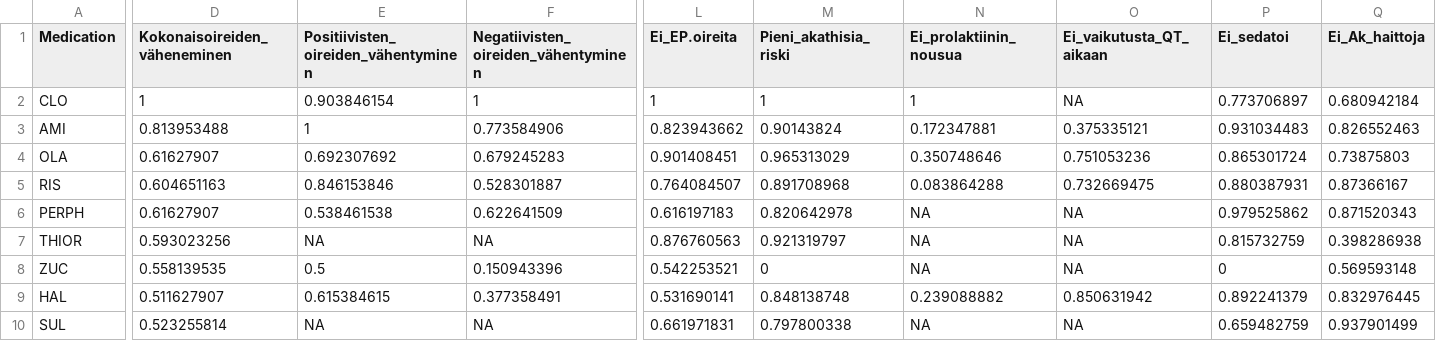
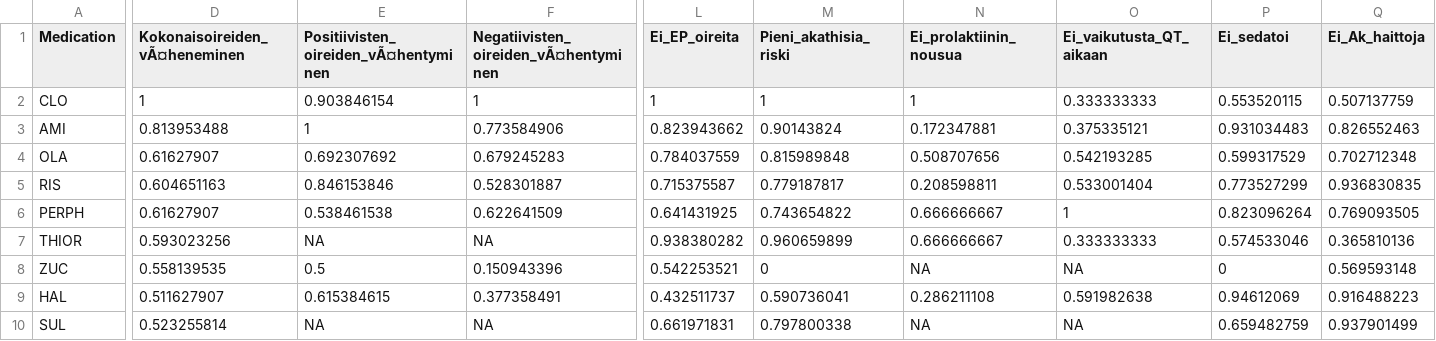
Before and after one commit to johpulkk/Neuroimaging_scripts, a CSV file: ap_data.csv, drawn as a sheet; only a part is shown, gaps mark what is left out; the diff covers the shown part only; the diff names each change by its address in the sheet, - before the commit and + after, or states it on an @@ line.

Commit message:
Add files via upload

```diff
--- a/ap_data.csv
+++ b/ap_data.csv
-D1: Kokonaisoireiden_väheneminen
+D1: Kokonaisoireiden_vÃ¤heneminen
-E1: Positiivisten_oireiden_vähentyminen
+E1: Positiivisten_oireiden_vÃ¤hentyminen
-F1: Negatiivisten_oireiden_vähentyminen
+F1: Negatiivisten_oireiden_vÃ¤hentyminen
-L1: Ei_EP.oireita
+L1: Ei_EP_oireita
-O2 (Ei_vaikutusta_QT_aikaan): NA
+O2 (Ei_vaikutusta_QT_aikaan): 0.333333333
-P2 (Ei_sedatoi): 0.773706897
+P2 (Ei_sedatoi): 0.553520115
-Q2 (Ei_Ak_haittoja): 0.680942184
+Q2 (Ei_Ak_haittoja): 0.507137759
-L4 (Ei_EP_oireita): 0.901408451
+L4 (Ei_EP_oireita): 0.784037559
-M4 (Pieni_akathisia_riski): 0.965313029
+M4 (Pieni_akathisia_riski): 0.815989848
-N4 (Ei_prolaktiinin_nousua): 0.350748646
+N4 (Ei_prolaktiinin_nousua): 0.508707656
-O4 (Ei_vaikutusta_QT_aikaan): 0.751053236
+O4 (Ei_vaikutusta_QT_aikaan): 0.542193285
-P4 (Ei_sedatoi): 0.865301724
+P4 (Ei_sedatoi): 0.599317529
-Q4 (Ei_Ak_haittoja): 0.73875803
+Q4 (Ei_Ak_haittoja): 0.702712348
-L5 (Ei_EP_oireita): 0.764084507
+L5 (Ei_EP_oireita): 0.715375587
-M5 (Pieni_akathisia_riski): 0.891708968
+M5 (Pieni_akathisia_riski): 0.779187817
-N5 (Ei_prolaktiinin_nousua): 0.083864288
+N5 (Ei_prolaktiinin_nousua): 0.208598811
-O5 (Ei_vaikutusta_QT_aikaan): 0.732669475
+O5 (Ei_vaikutusta_QT_aikaan): 0.533001404
-P5 (Ei_sedatoi): 0.880387931
+P5 (Ei_sedatoi): 0.773527299
-Q5 (Ei_Ak_haittoja): 0.87366167
+Q5 (Ei_Ak_haittoja): 0.936830835
-L6 (Ei_EP_oireita): 0.616197183
+L6 (Ei_EP_oireita): 0.641431925
-M6 (Pieni_akathisia_riski): 0.820642978
+M6 (Pieni_akathisia_riski): 0.743654822
-N6:N7 (Ei_prolaktiinin_nousua): NA
+N6:N7 (Ei_prolaktiinin_nousua): 0.666666667
-O6 (Ei_vaikutusta_QT_aikaan): NA
+O6 (Ei_vaikutusta_QT_aikaan): 1
-P6 (Ei_sedatoi): 0.979525862
+P6 (Ei_sedatoi): 0.823096264
-Q6 (Ei_Ak_haittoja): 0.871520343
+Q6 (Ei_Ak_haittoja): 0.769093505
-L7 (Ei_EP_oireita): 0.876760563
+L7 (Ei_EP_oireita): 0.938380282
-M7 (Pieni_akathisia_riski): 0.921319797
+M7 (Pieni_akathisia_riski): 0.960659899
-O7 (Ei_vaikutusta_QT_aikaan): NA
+O7 (Ei_vaikutusta_QT_aikaan): 0.333333333
-P7 (Ei_sedatoi): 0.815732759
+P7 (Ei_sedatoi): 0.574533046
-Q7 (Ei_Ak_haittoja): 0.398286938
+Q7 (Ei_Ak_haittoja): 0.365810136
-L9 (Ei_EP_oireita): 0.531690141
+L9 (Ei_EP_oireita): 0.432511737
-M9 (Pieni_akathisia_riski): 0.848138748
+M9 (Pieni_akathisia_riski): 0.590736041
-N9 (Ei_prolaktiinin_nousua): 0.239088882
+N9 (Ei_prolaktiinin_nousua): 0.286211108
-O9 (Ei_vaikutusta_QT_aikaan): 0.850631942
+O9 (Ei_vaikutusta_QT_aikaan): 0.591982638
-P9 (Ei_sedatoi): 0.892241379
+P9 (Ei_sedatoi): 0.94612069
-Q9 (Ei_Ak_haittoja): 0.832976445
+Q9 (Ei_Ak_haittoja): 0.916488223
```
Also changed, not shown: 91 edited cells elsewhere in this file.
